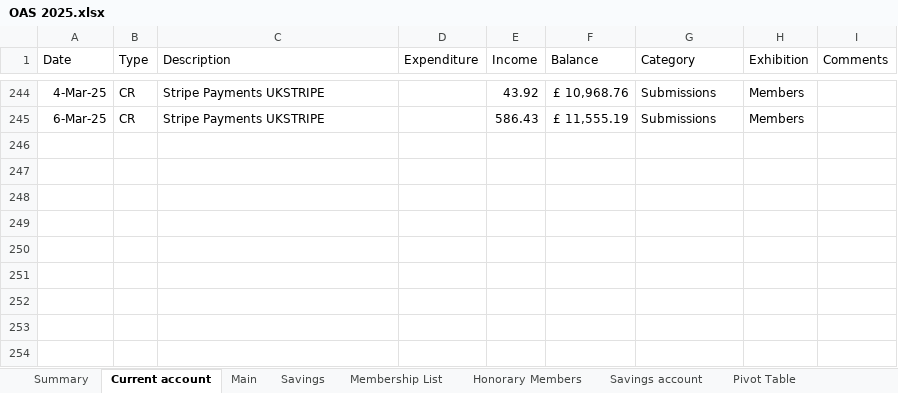
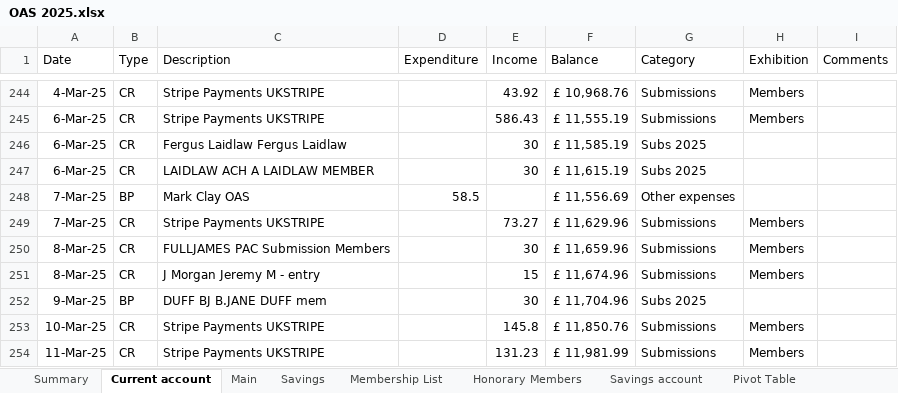
Before and after one commit to dnbarron/OAS_Finances_2025, an Excel workbook: OAS 2025.xlsx, sheet Current account, drawn as a sheet; only a part is shown, gaps mark what is left out; values as stored, in another font and other column widths than the file's, no borders; the diff names each change by its address in the sheet, - before the commit and + after, or states it on an @@ line.

```diff
--- a/OAS 2025.xlsx (sheet Current account)
+++ b/OAS 2025.xlsx (sheet Current account)
+row 246: 6-Mar-25 | CR | Fergus Laidlaw Fergus Laidlaw |  | 30 | £ 11,585.19 | Subs 2025
+row 247: 6-Mar-25 | CR | LAIDLAW ACH A LAIDLAW MEMBER |  | 30 | £ 11,615.19 | Subs 2025
+row 248: 7-Mar-25 | BP | Mark Clay OAS | 58.5 |  | £ 11,556.69 | Other expenses
+row 249: 7-Mar-25 | CR | Stripe Payments UKSTRIPE |  | 73.27 | £ 11,629.96 | Submissions | Members
+row 250: 8-Mar-25 | CR | FULLJAMES PAC Submission Members |  | 30 | £ 11,659.96 | Submissions | Members
+row 251: 8-Mar-25 | CR | J Morgan Jeremy M - entry |  | 15 | £ 11,674.96 | Submissions | Members
+row 252: 9-Mar-25 | BP | DUFF BJ B.JANE DUFF mem |  | 30 | £ 11,704.96 | Subs 2025
+row 253: 10-Mar-25 | CR | Stripe Payments UKSTRIPE |  | 145.8 | £ 11,850.76 | Submissions | Members
+row 254: 11-Mar-25 | CR | Stripe Payments UKSTRIPE |  | 131.23 | £ 11,981.99 | Submissions | Members
```
Also changed, not shown: sheet Stripe, sheet Membership List, sheet Exhibitions, sheet Pivot Table, sheet Summary, 1 other file.
